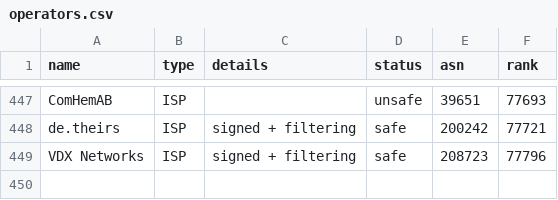
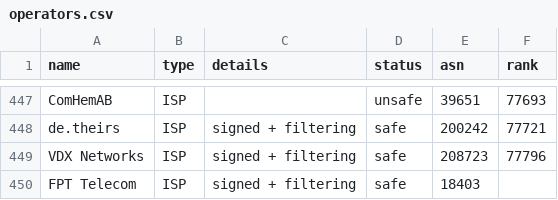
Before and after one commit to cloudflare/isbgpsafeyet.com, a CSV file: data/operators.csv, drawn as a sheet; only a part is shown, gaps mark what is left out; the diff names each change by its address in the sheet, - before the commit and + after, or states it on an @@ line.

Commit message:
Update operators.csv
add FPT Telecom AS 18403

```diff
--- a/data/operators.csv
+++ b/data/operators.csv
+row 450: FPT Telecom | ISP | signed + filtering | safe | 18403
```
